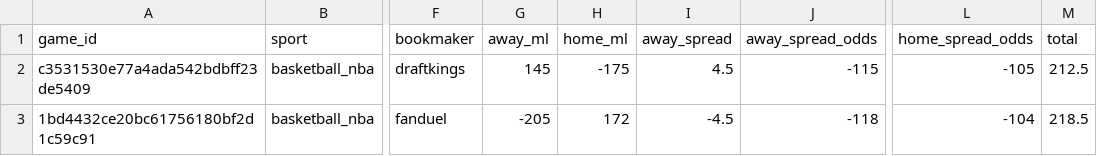
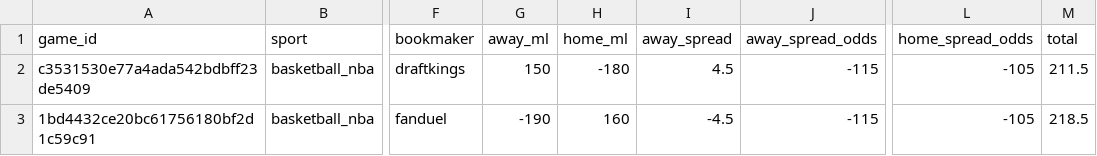
Before and after one commit to missionfromdog/bball-prediction, a CSV file: data/betting/live_odds_latest.csv, drawn as a sheet; only a part is shown, gaps mark what is left out; the diff names each change by its address in the sheet, - before the commit and + after, or states it on an @@ line.

```diff
--- a/data/betting/live_odds_latest.csv
+++ b/data/betting/live_odds_latest.csv
-G2 (away_ml): 145
+G2 (away_ml): 150
-H2 (home_ml): -175
+H2 (home_ml): -180
-M2 (total): 212.5
+M2 (total): 211.5
-G3 (away_ml): -205
+G3 (away_ml): -190
-H3 (home_ml): 172
+H3 (home_ml): 160
-J3 (away_spread_odds): -118
+J3 (away_spread_odds): -115
-L3 (home_spread_odds): -104
+L3 (home_spread_odds): -105
```
Also changed, not shown: data/betting/live_odds_bookmakers_comparison.csv, 1 other file.
